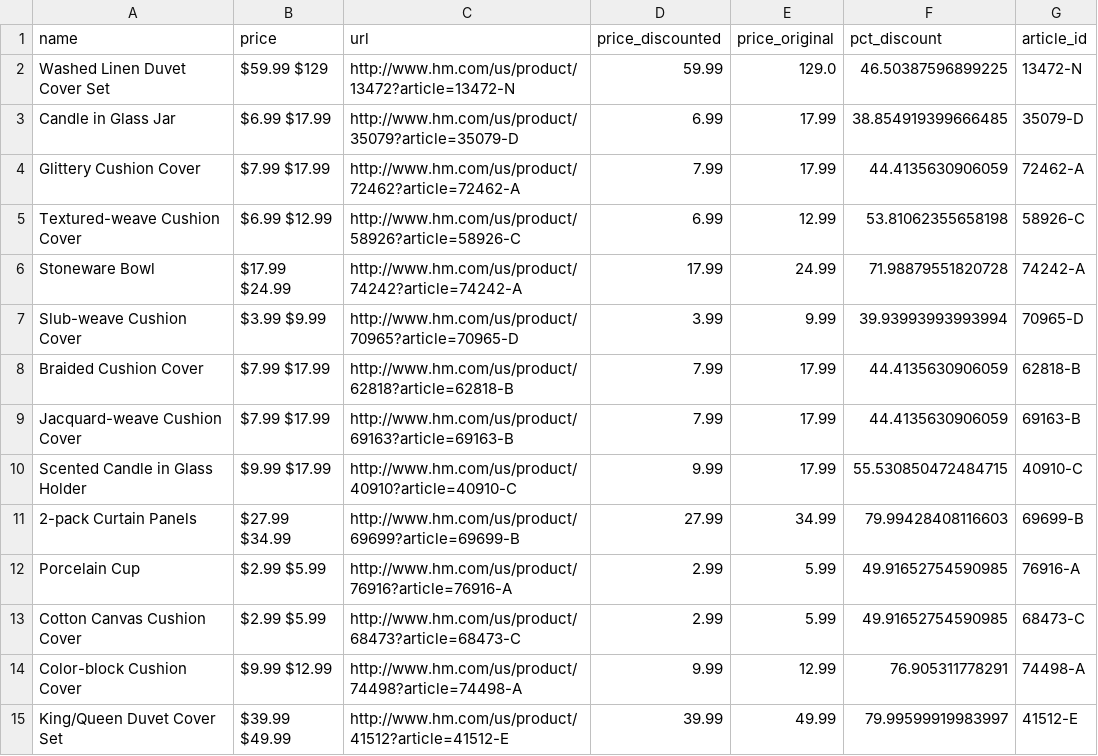
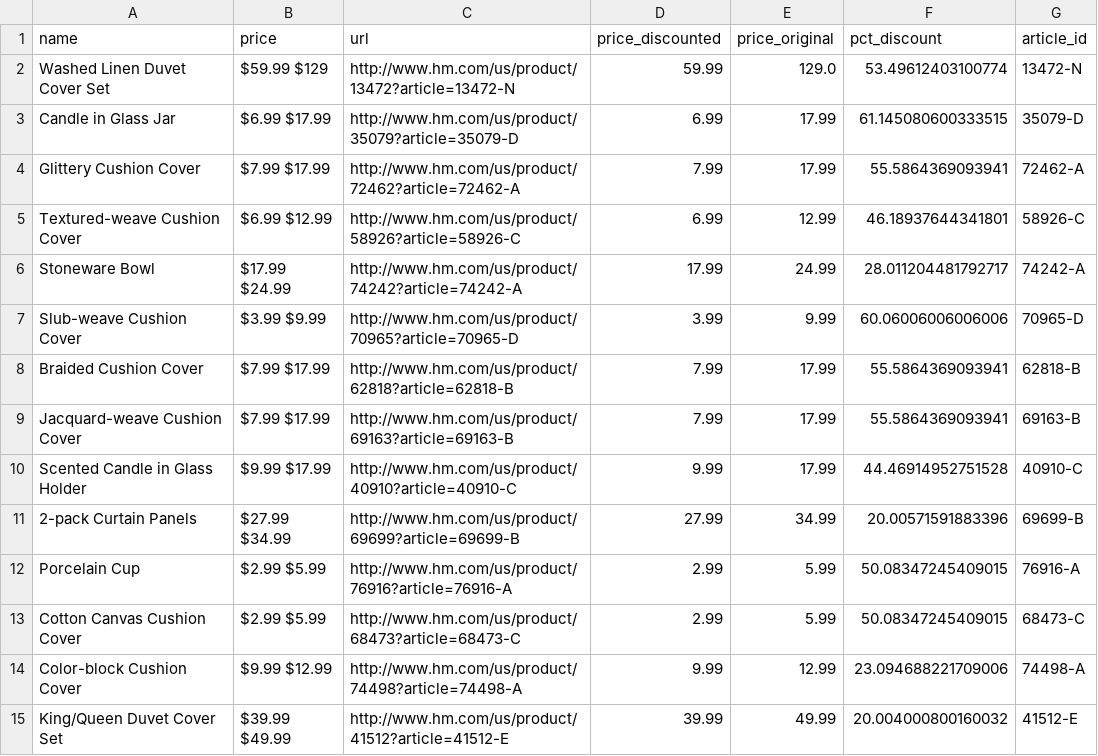
Before and after one commit to cfelke/Lede, a CSV file: Foundations/Homework/homework-10/hm_cleaned.csv, drawn as a sheet; only a part is shown; the diff covers the shown part only.

```diff
--- a/Foundations/Homework/homework-10/hm_cleaned.csv
+++ b/Foundations/Homework/homework-10/hm_cleaned.csv
@@ -1,15 +1,15 @@
 name,price,url,price_discounted,price_original,pct_discount,article_id
-Washed Linen Duvet Cover Set,$59.99 $129,http://www.hm.com/us/product/13472?article=13472-N,59.99,129.0,46.50387596899225,13472-N
-Candle in Glass Jar,$6.99 $17.99,http://www.hm.com/us/product/35079?article=35079-D,6.99,17.99,38.854919399666485,35079-D
-Glittery Cushion Cover,$7.99 $17.99,http://www.hm.com/us/product/72462?article=72462-A,7.99,17.99,44.4135630906059,72462-A
-Textured-weave Cushion Cover,$6.99 $12.99,http://www.hm.com/us/product/58926?article=58926-C,6.99,12.99,53.81062355658198,58926-C
-Stoneware Bowl,$17.99 $24.99,http://www.hm.com/us/product/74242?article=74242-A,17.99,24.99,71.98879551820728,74242-A
-Slub-weave Cushion Cover,$3.99 $9.99,http://www.hm.com/us/product/70965?article=70965-D,3.99,9.99,39.93993993993994,70965-D
-Braided Cushion Cover,$7.99 $17.99,http://www.hm.com/us/product/62818?article=62818-B,7.99,17.99,44.4135630906059,62818-B
-Jacquard-weave Cushion Cover,$7.99 $17.99,http://www.hm.com/us/product/69163?article=69163-B,7.99,17.99,44.4135630906059,69163-B
-Scented Candle in Glass Holder,$9.99 $17.99,http://www.hm.com/us/product/40910?article=40910-C,9.99,17.99,55.530850472484715,40910-C
-2-pack Curtain Panels,$27.99 $34.99,http://www.hm.com/us/product/69699?article=69699-B,27.99,34.99,79.99428408116603,69699-B
-Porcelain Cup,$2.99 $5.99,http://www.hm.com/us/product/76916?article=76916-A,2.99,5.99,49.91652754590985,76916-A
-Cotton Canvas Cushion Cover,$2.99 $5.99,http://www.hm.com/us/product/68473?article=68473-C,2.99,5.99,49.91652754590985,68473-C
-Color-block Cushion Cover,$9.99 $12.99,http://www.hm.com/us/product/74498?article=74498-A,9.99,12.99,76.905311778291,74498-A
-King/Queen Duvet Cover Set,$39.99 $49.99,http://www.hm.com/us/product/41512?article=41512-E,39.99,49.99,79.99599919983997,41512-E
+Washed Linen Duvet Cover Set,$59.99 $129,http://www.hm.com/us/product/13472?article=13472-N,59.99,129.0,53.49612403100774,13472-N
+Candle in Glass Jar,$6.99 $17.99,http://www.hm.com/us/product/35079?article=35079-D,6.99,17.99,61.145080600333515,35079-D
+Glittery Cushion Cover,$7.99 $17.99,http://www.hm.com/us/product/72462?article=72462-A,7.99,17.99,55.5864369093941,72462-A
+Textured-weave Cushion Cover,$6.99 $12.99,http://www.hm.com/us/product/58926?article=58926-C,6.99,12.99,46.18937644341801,58926-C
+Stoneware Bowl,$17.99 $24.99,http://www.hm.com/us/product/74242?article=74242-A,17.99,24.99,28.011204481792717,74242-A
+Slub-weave Cushion Cover,$3.99 $9.99,http://www.hm.com/us/product/70965?article=70965-D,3.99,9.99,60.06006006006006,70965-D
+Braided Cushion Cover,$7.99 $17.99,http://www.hm.com/us/product/62818?article=62818-B,7.99,17.99,55.5864369093941,62818-B
+Jacquard-weave Cushion Cover,$7.99 $17.99,http://www.hm.com/us/product/69163?article=69163-B,7.99,17.99,55.5864369093941,69163-B
+Scented Candle in Glass Holder,$9.99 $17.99,http://www.hm.com/us/product/40910?article=40910-C,9.99,17.99,44.46914952751528,40910-C
+2-pack Curtain Panels,$27.99 $34.99,http://www.hm.com/us/product/69699?article=69699-B,27.99,34.99,20.00571591883396,69699-B
+Porcelain Cup,$2.99 $5.99,http://www.hm.com/us/product/76916?article=76916-A,2.99,5.99,50.08347245409015,76916-A
+Cotton Canvas Cushion Cover,$2.99 $5.99,http://www.hm.com/us/product/68473?article=68473-C,2.99,5.99,50.08347245409015,68473-C
+Color-block Cushion Cover,$9.99 $12.99,http://www.hm.com/us/product/74498?article=74498-A,9.99,12.99,23.094688221709006,74498-A
+King/Queen Duvet Cover Set,$39.99 $49.99,http://www.hm.com/us/product/41512?article=41512-E,39.99,49.99,20.004000800160032,41512-E
```
Also changed, not shown: 46 edited cells elsewhere in this file, 1 other file.
